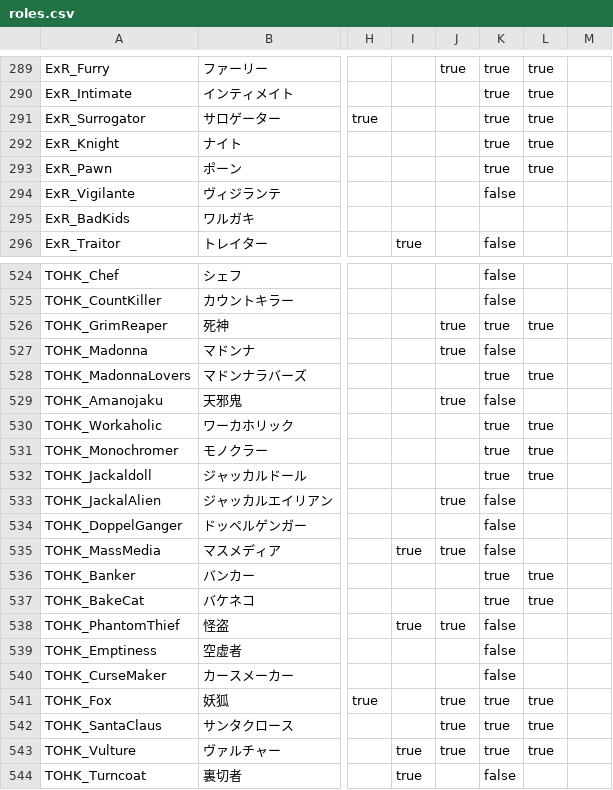
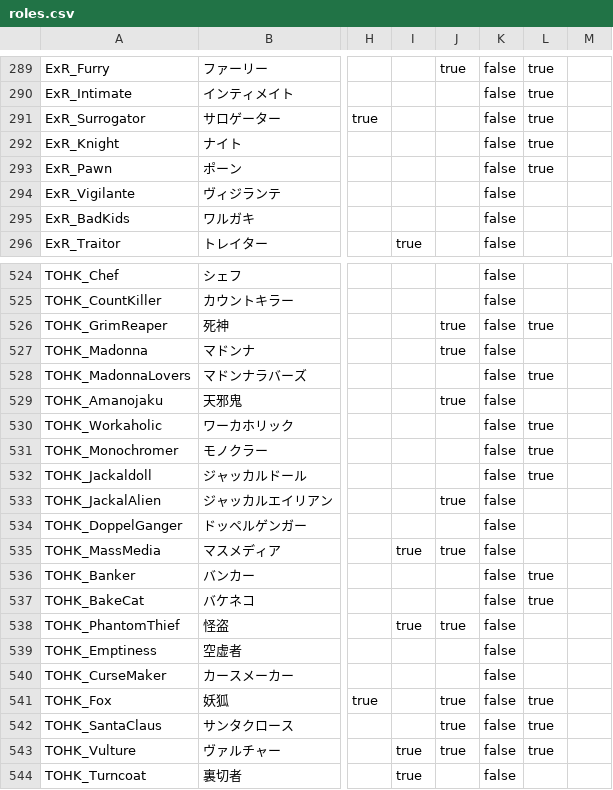
Before and after one commit to Shanpan2/VillageCore, a CSV file: role_guesser/data/roles.csv, drawn as a sheet; only a part is shown, gaps mark what is left out; the diff covers the shown part only; the diff names each change by its address in the sheet, - before the commit and + after, or states it on an @@ line.

```diff
--- a/role_guesser/data/roles.csv
+++ b/role_guesser/data/roles.csv
-K289:K293: true
+K289:K293: false
-K295: (empty)
+K295: false
-K526: true
+K526: false
-K528: true
+K528: false
-K530:K532: true
+K530:K532: false
-K536:K537: true
+K536:K537: false
-K541:K543: true
+K541:K543: false
```
Also changed, not shown: 86 edited cells elsewhere in this file, 1 other file.
